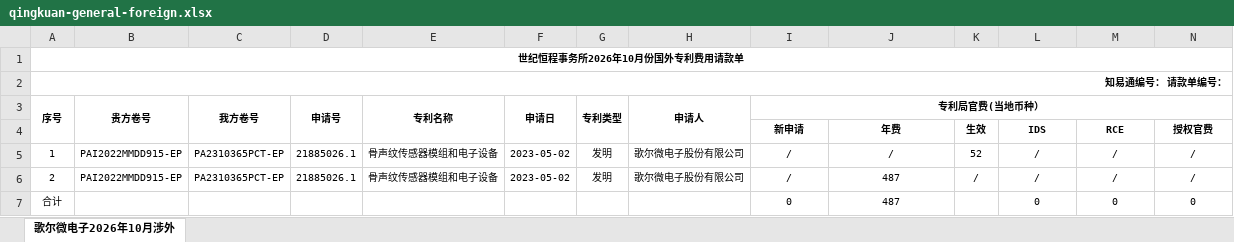
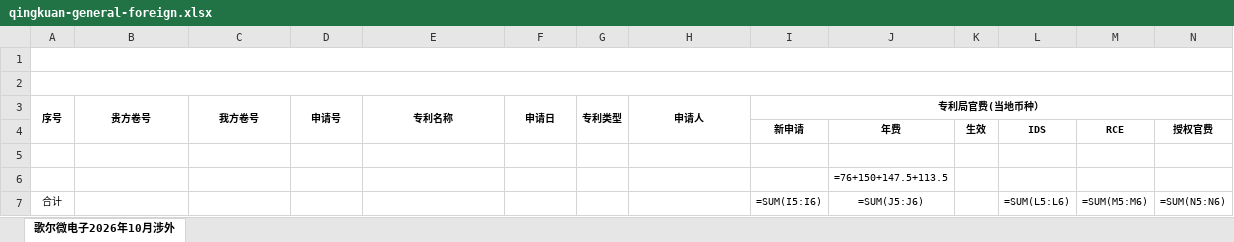
Before and after one commit to haohaizi233/patmail, an Excel workbook: patmail-extension/src/assets/billing/qingkuan-general-foreign.xlsx, sheet 歌尔微电子2026年10月涉外, drawn as a sheet; only a part is shown; values as stored, in another font and other column widths than the file's, no borders; formulas without a stored value are shown as written; conditional formats not drawn; removed rows and columns are numbered as before the commit, all else as after; rows hold the shown columns only; the diff names each change by its address in the sheet, - before the commit and + after, or states it on an @@ line.

```diff
--- a/patmail-extension/src/assets/billing/qingkuan-general-foreign.xlsx (sheet 歌尔微电子2026年10月涉外)
+++ b/patmail-extension/src/assets/billing/qingkuan-general-foreign.xlsx (sheet 歌尔微电子2026年10月涉外)
-A1 (序号): 世纪恒程事务所2026年10月份国外专利费用请款单
+A1 (序号): (empty)
-A2 (序号): 知易通编号： 请款单编号：
+A2 (序号): (empty)
-row 5: 1 | PAI2022MMDD915-EP | PA2310365PCT-EP | 21885026.1 | 骨声纹传感器模组和电子设备 | 2023-05-02 | 发明 | 歌尔微电子股份有限公司 | / | / | 52 | / | / | /
-row 6: 2 | PAI2022MMDD915-EP | PA2310365PCT-EP | 21885026.1 | 骨声纹传感器模组和电子设备 | 2023-05-02 | 发明 | 歌尔微电子股份有限公司 | / | 487 | / | / | / | /
-row 7: 合计 |  |  |  |  |  |  |  | 0 | 487 |  | 0 | 0 | 0
+row 5: (empty)
+row 6:  |  |  |  |  |  |  |  |  | =76+150+147.5+113.5
+row 7: 合计 |  |  |  |  |  |  |  | =SUM(I5:I6) | =SUM(J5:J6) |  | =SUM(L5:L6) | =SUM(M5:M6) | =SUM(N5:N6)
```
Also changed, not shown: patmail-extension/src/assets/billing/qingkuan-midea-foreign.xlsx, 10 other files.
